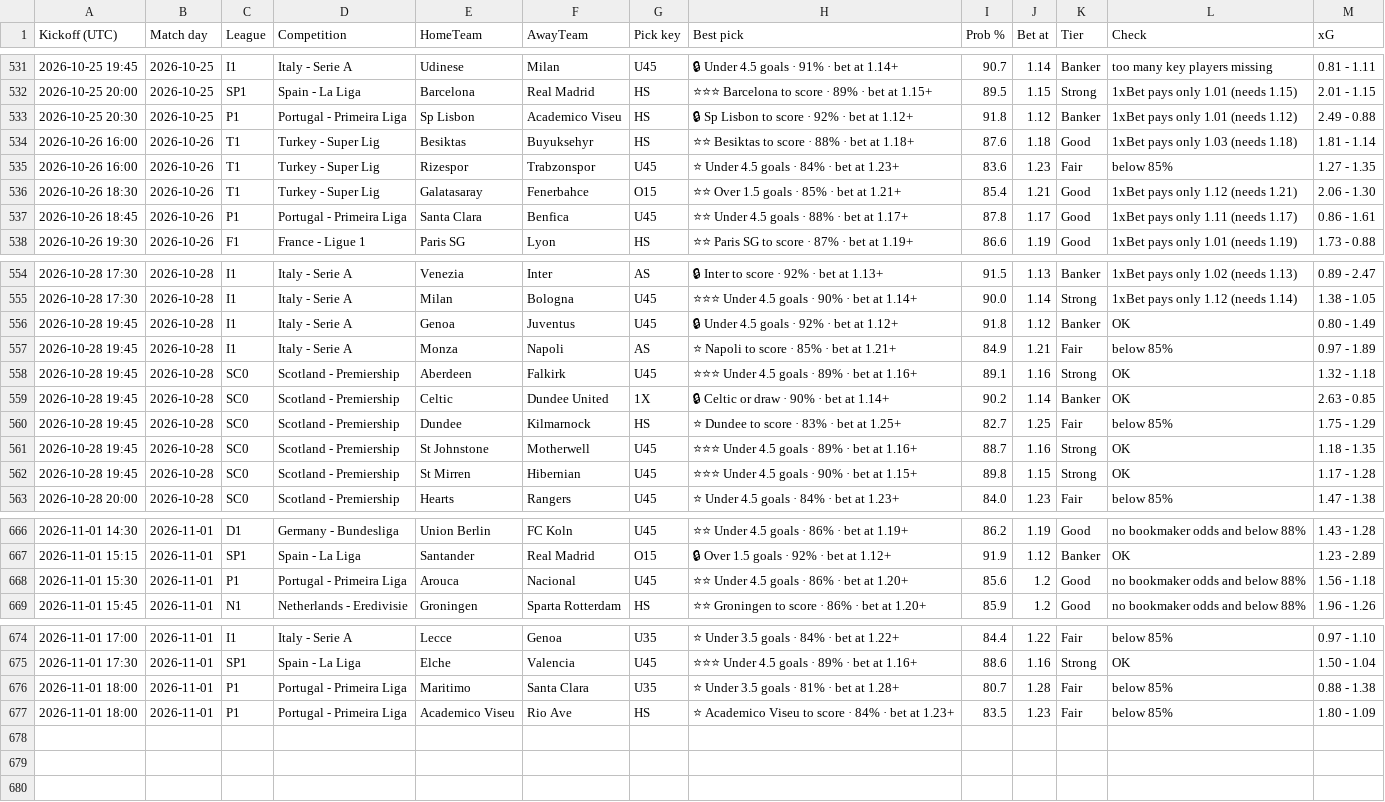
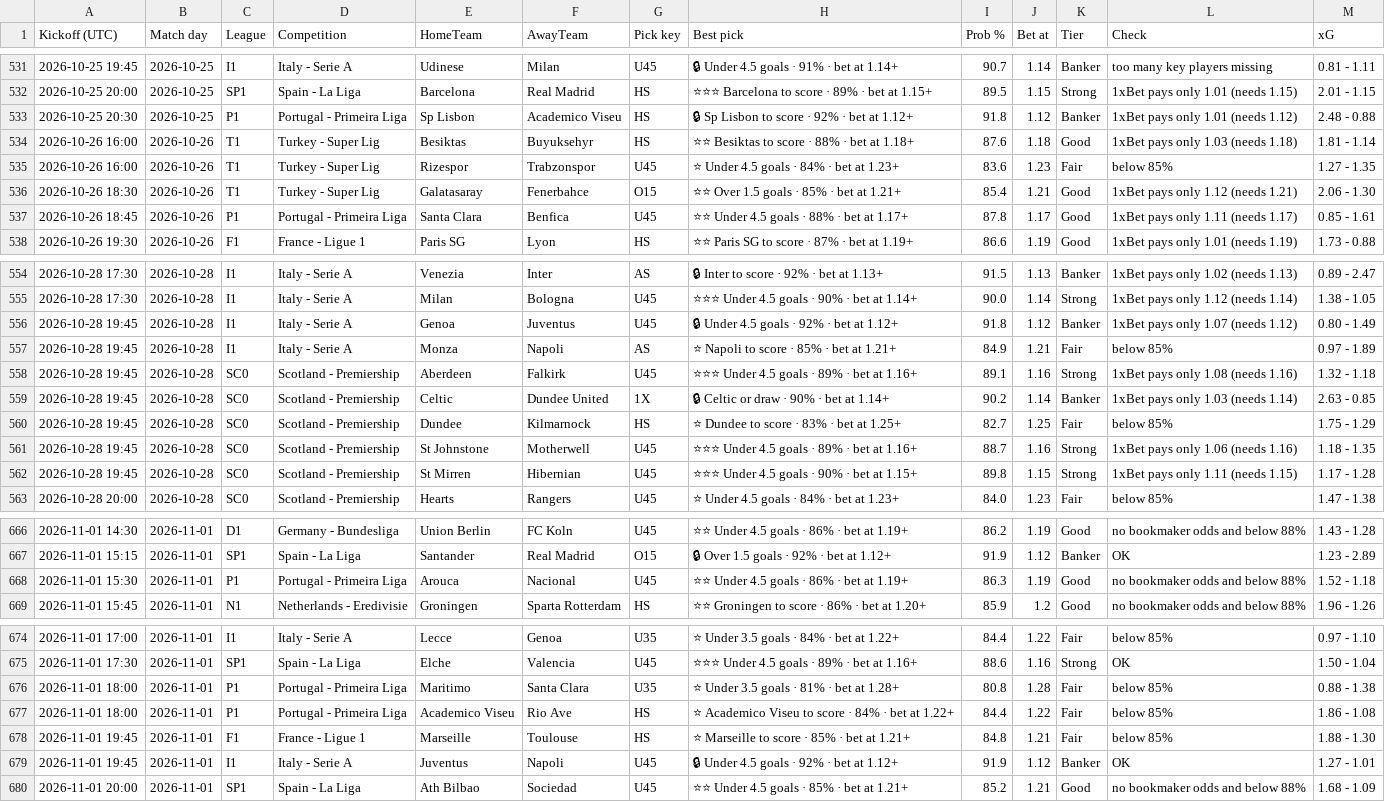
Before and after one commit to tambejasparh/epl-value-dashboard, a CSV file: best_picks_log.csv, drawn as a sheet; only a part is shown, gaps mark what is left out; the diff covers the shown part only; the diff names each change by its address in the sheet, - before the commit and + after, or states it on an @@ line.

```diff
--- a/best_picks_log.csv
+++ b/best_picks_log.csv
-M533 (xG): 2.49 - 0.88
+M533 (xG): 2.48 - 0.88
-M537 (xG): 0.86 - 1.61
+M537 (xG): 0.85 - 1.61
-L556 (Check): OK
+L556 (Check): 1xBet pays only 1.07 (needs 1.12)
-L558 (Check): OK
+L558 (Check): 1xBet pays only 1.08 (needs 1.16)
-L559 (Check): OK
+L559 (Check): 1xBet pays only 1.03 (needs 1.14)
-L561 (Check): OK
+L561 (Check): 1xBet pays only 1.06 (needs 1.16)
-L562 (Check): OK
+L562 (Check): 1xBet pays only 1.11 (needs 1.15)
-H668 (Best pick): ⭐⭐ Under 4.5 goals · 86% · bet at 1.20+
+H668 (Best pick): ⭐⭐ Under 4.5 goals · 86% · bet at 1.19+
-I668 (Prob %): 85.6
+I668 (Prob %): 86.3
-J668 (Bet at): 1.2
+J668 (Bet at): 1.19
-M668 (xG): 1.56 - 1.18
+M668 (xG): 1.52 - 1.18
-I676 (Prob %): 80.7
+I676 (Prob %): 80.8
-H677 (Best pick): …bet at 1.23+
+H677 (Best pick): …bet at 1.22+
-I677 (Prob %): 83.5
+I677 (Prob %): 84.4
-J677 (Bet at): 1.23
+J677 (Bet at): 1.22
-M677 (xG): 1.80 - 1.09
+M677 (xG): 1.86 - 1.08
+row 678: 2026-11-01 19:45 | 2026-11-01 | F1 | France - Ligue 1 | Marseille | Toulouse | HS | ⭐ Marseille to score · 85% · bet at 1.21+ | 84.8 | 1.21 | Fair | below 85% | 1.88 - 1.30
+row 679: 2026-11-01 19:45 | 2026-11-01 | I1 | Italy - Serie A | Juventus | Napoli | U45 | 🔒 Under 4.5 goals · 92% · bet at 1.12+ | 91.9 | 1.12 | Banker | OK | 1.27 - 1.01
+row 680: 2026-11-01 20:00 | 2026-11-01 | SP1 | Spain - La Liga | Ath Bilbao | Sociedad | U45 | ⭐⭐ Under 4.5 goals · 85% · bet at 1.21+ | 85.2 | 1.21 | Good | no bookmaker odds and below 88% | 1.68 - 1.09
```
Also changed, not shown: 4 edited cells elsewhere in this file, data_snapshot/af_fixtures.csv, data_snapshot/af_injuries.csv, 9 other files.
